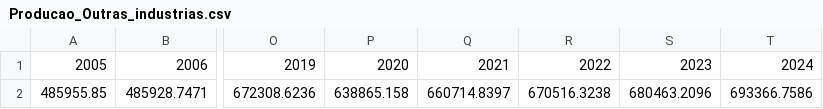
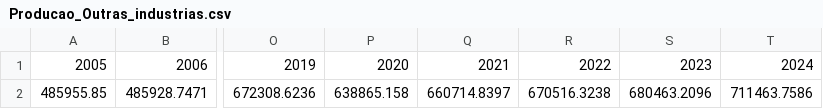
Before and after one commit to ottohebeda/Industry_Energy_Emissions_simulator, a CSV file: Producao_Outras_industrias.csv, drawn as a sheet; only a part is shown, gaps mark what is left out; the diff names each change by its address in the sheet, - before the commit and + after, or states it on an @@ line.

Commit message:
Update Producao_Outras_industrias.csv
atualização 2024

```diff
--- a/Producao_Outras_industrias.csv
+++ b/Producao_Outras_industrias.csv
-T2: 693366.7586
+T2: 711463.7586
```
